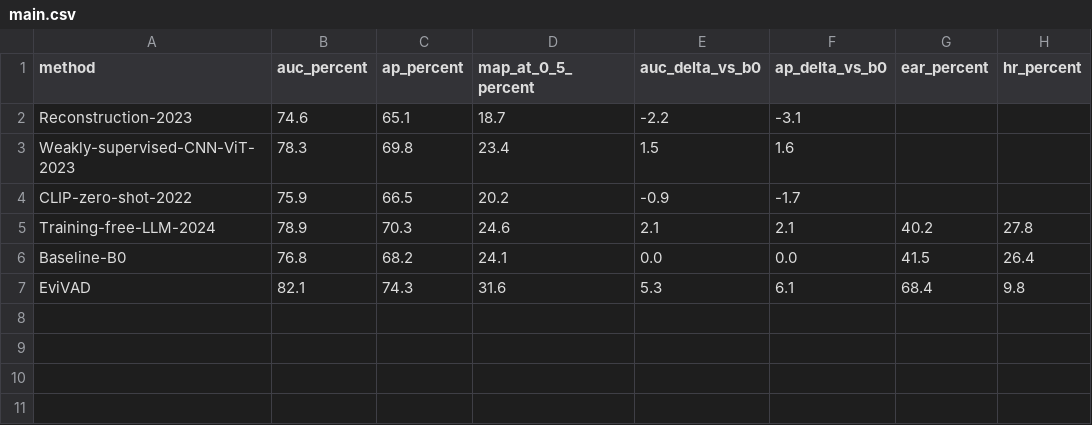
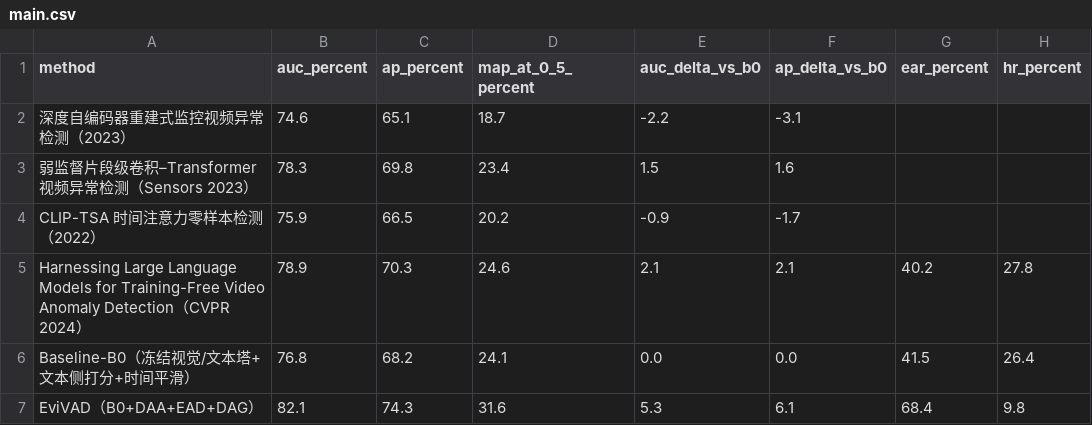
Before and after one commit to houchenfeng/Navivisor-webui, a CSV file: demo-packages/evivad-surveillance-demo/experiment/metrics/main.csv, drawn as a sheet; only a part is shown; the diff names each change by its address in the sheet, - before the commit and + after, or states it on an @@ line.

```diff
--- a/demo-packages/evivad-surveillance-demo/experiment/metrics/main.csv
+++ b/demo-packages/evivad-surveillance-demo/experiment/metrics/main.csv
-A2 (method): Reconstruction-2023
+A2 (method): 深度自编码器重建式监控视频异常检测（2023）
-A3 (method): Weakly-supervised-CNN-ViT-2023
+A3 (method): 弱监督片段级卷积–Transformer 视频异常检测（Sensors 2023）
-A4 (method): CLIP-zero-shot-2022
+A4 (method): CLIP-TSA 时间注意力零样本检测（2022）
-A5 (method): Training-free-LLM-2024
+A5 (method): Harnessing Large Language Models for Training-Free Video Anomaly Detection（CVPR 2024）
-A6 (method): Baseline-B0
+A6 (method): Baseline-B0（冻结视觉/文本塔+文本侧打分+时间平滑）
-A7 (method): EviVAD
+A7 (method): EviVAD（B0+DAA+EAD+DAG）
```
Also changed, not shown: 42 other files.
